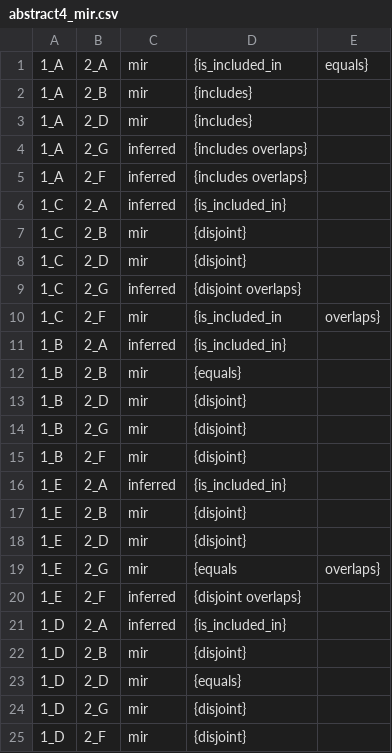
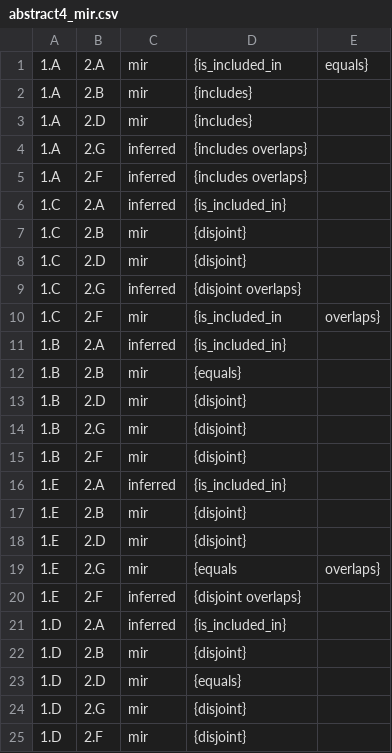
Before and after one commit to EulerProject/EulerX, a CSV file: example/output/abstract4/abstract4_mir.csv, drawn as a sheet.

```diff
--- a/example/output/abstract4/abstract4_mir.csv
+++ b/example/output/abstract4/abstract4_mir.csv
@@ -1,25 +1,25 @@
-1_A,2_A,mir,{is_included_in,equals}
-1_A,2_B,mir,{includes}
-1_A,2_D,mir,{includes}
-1_A,2_G,inferred,{includes overlaps}
-1_A,2_F,inferred,{includes overlaps}
-1_C,2_A,inferred,{is_included_in}
-1_C,2_B,mir,{disjoint}
-1_C,2_D,mir,{disjoint}
-1_C,2_G,inferred,{disjoint overlaps}
-1_C,2_F,mir,{is_included_in,overlaps}
-1_B,2_A,inferred,{is_included_in}
-1_B,2_B,mir,{equals}
-1_B,2_D,mir,{disjoint}
-1_B,2_G,mir,{disjoint}
-1_B,2_F,mir,{disjoint}
-1_E,2_A,inferred,{is_included_in}
-1_E,2_B,mir,{disjoint}
-1_E,2_D,mir,{disjoint}
-1_E,2_G,mir,{equals,overlaps}
-1_E,2_F,inferred,{disjoint overlaps}
-1_D,2_A,inferred,{is_included_in}
-1_D,2_B,mir,{disjoint}
-1_D,2_D,mir,{equals}
-1_D,2_G,mir,{disjoint}
-1_D,2_F,mir,{disjoint}
+1.A,2.A,mir,{is_included_in,equals}
+1.A,2.B,mir,{includes}
+1.A,2.D,mir,{includes}
+1.A,2.G,inferred,{includes overlaps}
+1.A,2.F,inferred,{includes overlaps}
+1.C,2.A,inferred,{is_included_in}
+1.C,2.B,mir,{disjoint}
+1.C,2.D,mir,{disjoint}
+1.C,2.G,inferred,{disjoint overlaps}
+1.C,2.F,mir,{is_included_in,overlaps}
+1.B,2.A,inferred,{is_included_in}
+1.B,2.B,mir,{equals}
+1.B,2.D,mir,{disjoint}
+1.B,2.G,mir,{disjoint}
+1.B,2.F,mir,{disjoint}
+1.E,2.A,inferred,{is_included_in}
+1.E,2.B,mir,{disjoint}
+1.E,2.D,mir,{disjoint}
+1.E,2.G,mir,{equals,overlaps}
+1.E,2.F,inferred,{disjoint overlaps}
+1.D,2.A,inferred,{is_included_in}
+1.D,2.B,mir,{disjoint}
+1.D,2.D,mir,{equals}
+1.D,2.G,mir,{disjoint}
+1.D,2.F,mir,{disjoint}
```
Also changed, not shown: example/output/abstract4/abstract4_pw_0.csv, example/output/abstract4/abstract4_pw_1.csv, 28 other files.
